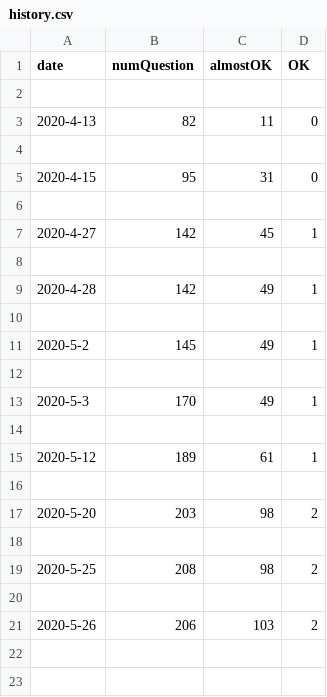
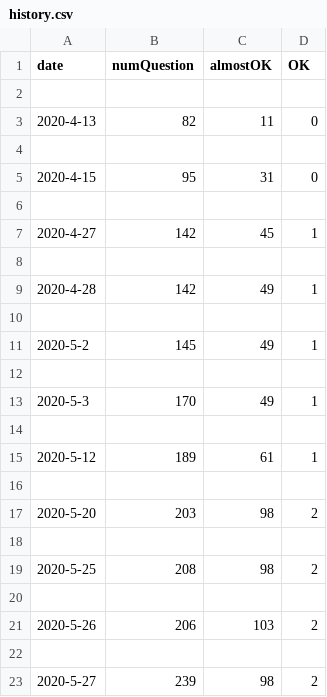
Before and after one commit to ryotakita/memoryStudy, a CSV file: history.csv, drawn as a sheet; the diff names each change by its address in the sheet, - before the commit and + after, or states it on an @@ line.

```diff
--- a/history.csv
+++ b/history.csv
+row 22: (empty)
+row 23: 2020-5-27 | 239 | 98 | 2
```
Also changed, not shown: lstQuestion.csv.
